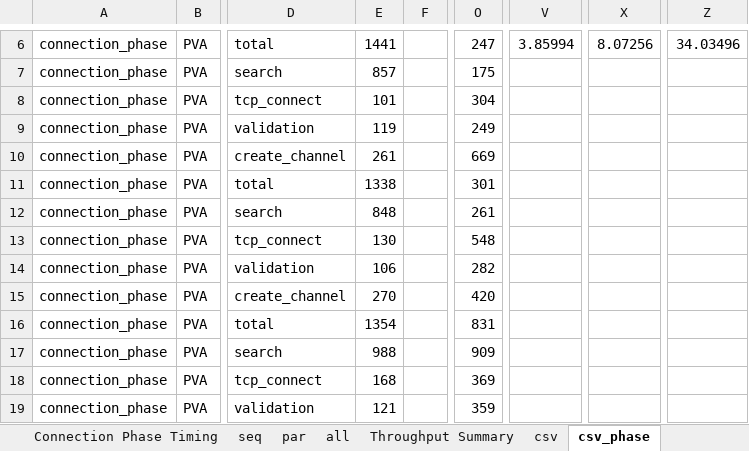
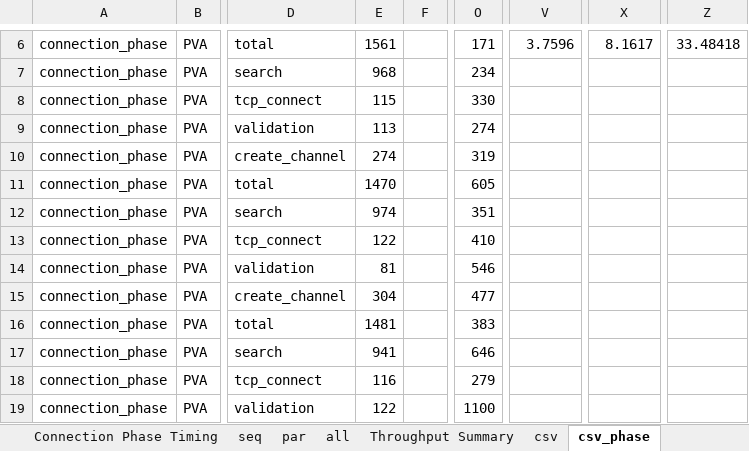
Before and after one commit to slac-epics/pvxs-cms, an Excel workbook: src/tools/pvxperf/pvxperf-full-results.xlsx, sheet csv_phase, drawn as a sheet; only a part is shown, gaps mark what is left out; values as stored, in another font and other column widths than the file's, no borders; the diff covers the shown part only; the diff names each change by its address in the sheet, - before the commit and + after, or states it on an @@ line.

Commit message:
Add `pvxperf-phases-delta-2.csv` results file for detailed benchmarking analysis across protocols.

```diff
--- a/src/tools/pvxperf/pvxperf-full-results.xlsx (sheet csv_phase)
+++ b/src/tools/pvxperf/pvxperf-full-results.xlsx (sheet csv_phase)
-E6: 1441
+E6: 1561
-O6: 247
+O6: 171
-V6: 3.85994
+V6: 3.7596
-X6: 8.07256
+X6: 8.1617
-Z6: 34.03496
+Z6: 33.48418
-E7: 857
+E7: 968
-O7: 175
+O7: 234
-E8: 101
+E8: 115
-O8: 304
+O8: 330
-E9: 119
+E9: 113
-O9: 249
+O9: 274
-E10: 261
+E10: 274
-O10: 669
+O10: 319
-E11: 1338
+E11: 1470
-O11: 301
+O11: 605
-E12: 848
+E12: 974
-O12: 261
+O12: 351
-E13: 130
+E13: 122
-O13: 548
+O13: 410
-E14: 106
+E14: 81
-O14: 282
+O14: 546
-E15: 270
+E15: 304
-O15: 420
+O15: 477
-E16: 1354
+E16: 1481
-O16: 831
+O16: 383
-E17: 988
+E17: 941
-O17: 909
+O17: 646
-E18: 168
+E18: 116
-O18: 369
+O18: 279
-E19: 121
+E19: 122
-O19: 359
+O19: 1100
```
Also changed, not shown: 1492 edited cells elsewhere in this sheet, sheet Connection Phase Timing, sheet Summary, sheet csv, charts or pictures, 10 other files.
